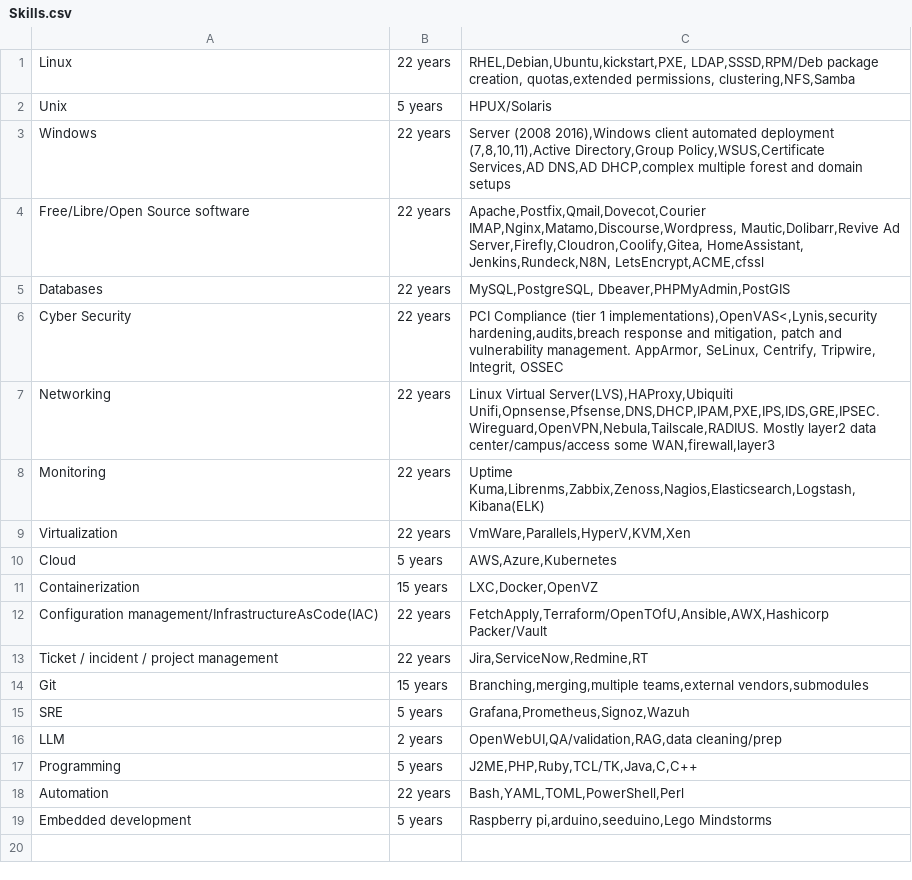
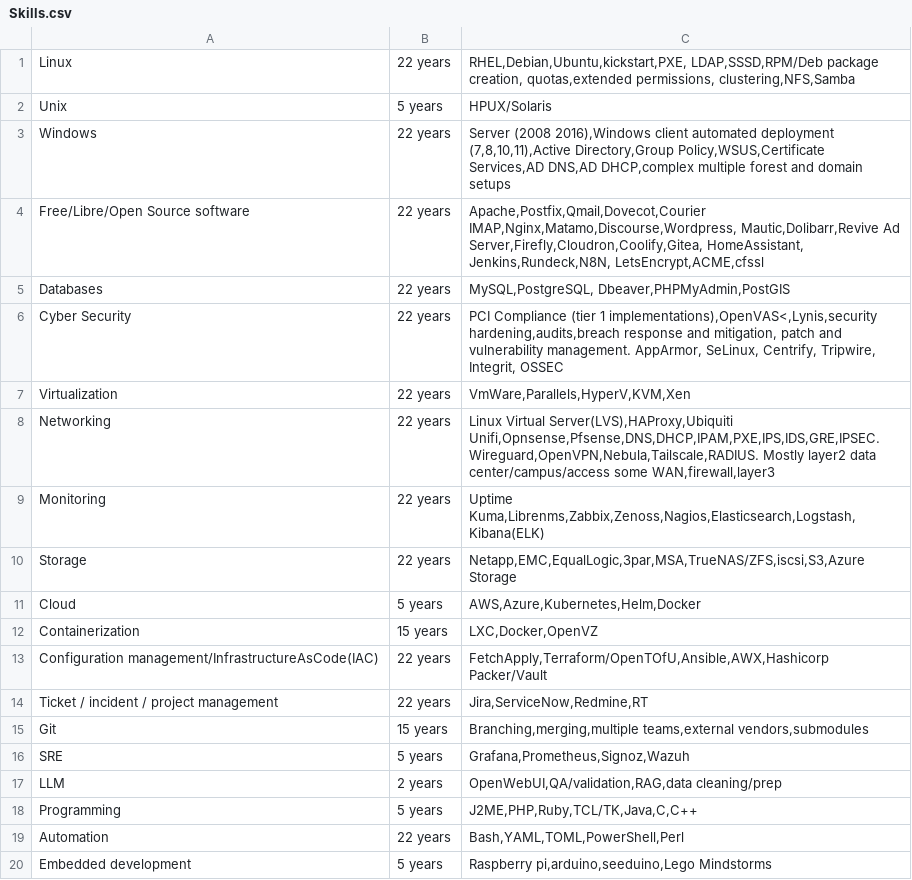
Before and after one commit to ReachableCEO/ReachableCEOFulltimeResume, a CSV file: SkillsAndProjects/Skills.csv (was Skills.csv), drawn as a sheet.

```diff
--- a/Skills.csv
+++ b/SkillsAndProjects/Skills.csv
@@ -6,6 +6,7 @@ Databases|22 years| MySQL,PostgreSQL,  Dbeaver,PHPMyAdmin,PostGIS
 Cyber Security|22 years|PCI Compliance (tier 1 implementations),OpenVAS<,Lynis,security hardening,audits,breach response and mitigation, patch and vulnerability management. AppArmor, SeLinux, Centrify, Tripwire, Integrit, OSSEC
+Virtualization|22 years|VmWare,Parallels,HyperV,KVM,Xen
 Networking|22 years|Linux Virtual Server(LVS),HAProxy,Ubiquiti Unifi,Opnsense,Pfsense,DNS,DHCP,IPAM,PXE,IPS,IDS,GRE,IPSEC.Wireguard,OpenVPN,Nebula,Tailscale,RADIUS. Mostly layer2 data center/campus/access some WAN,firewall,layer3
 Monitoring|22 years|Uptime Kuma,Librenms,Zabbix,Zenoss,Nagios,Elasticsearch,Logstash,Kibana(ELK)
-Virtualization|22 years|VmWare,Parallels,HyperV,KVM,Xen
-Cloud|5 years|AWS,Azure,Kubernetes
+Storage|22 years|Netapp,EMC,EqualLogic,3par,MSA,TrueNAS/ZFS,iscsi,S3,Azure Storage
+Cloud|5 years|AWS,Azure,Kubernetes,Helm,Docker
 Containerization|15 years|LXC,Docker,OpenVZ
```
Also changed, not shown: 24 other files.
